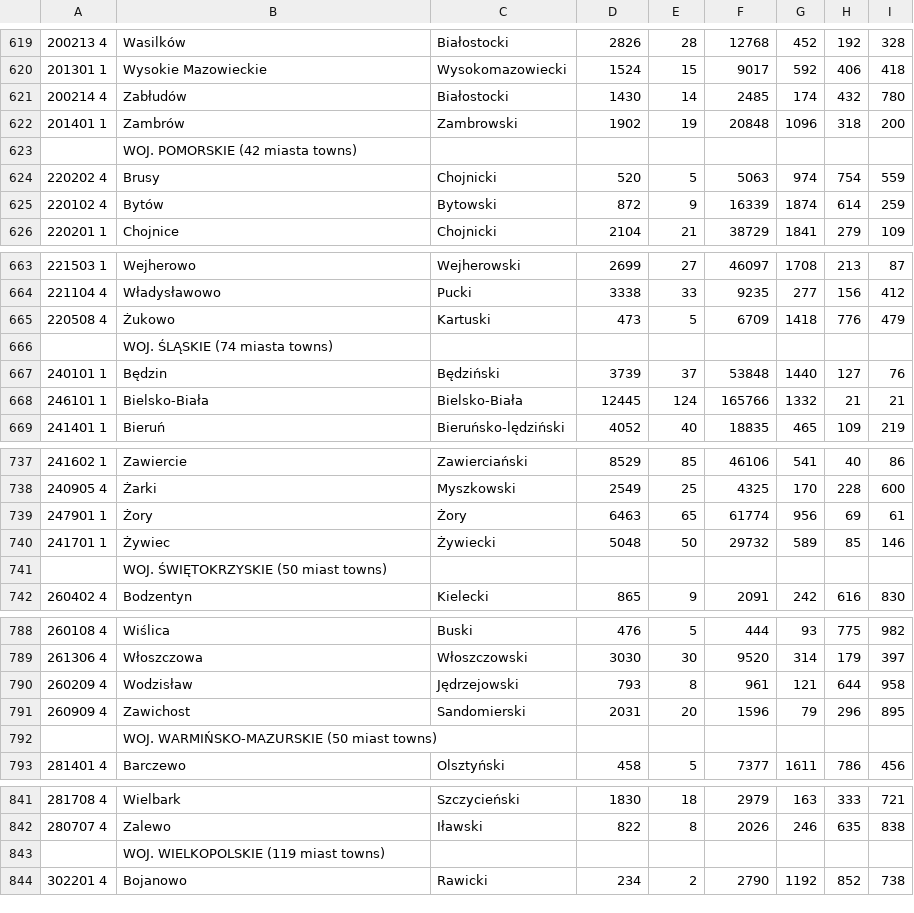
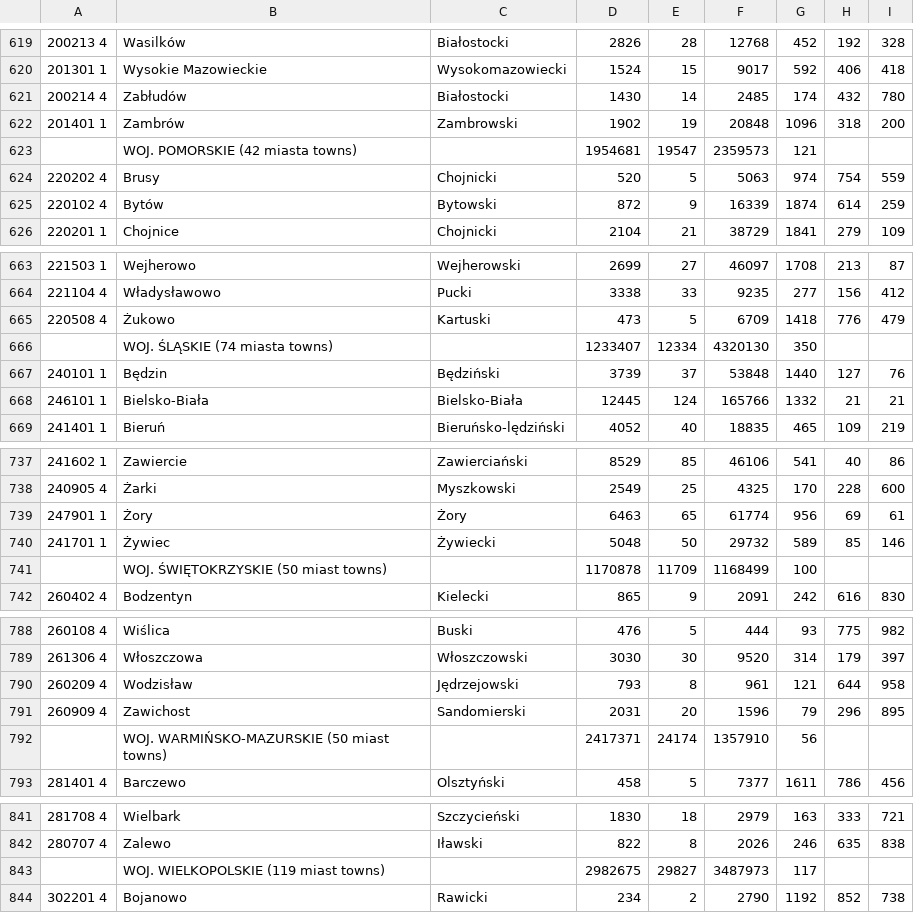
Before and after one commit to Nimplex/geo-pres, a CSV file: data/dane.csv, drawn as a sheet; only a part is shown, gaps mark what is left out; removed rows and columns are numbered as before the commit, all else as after; the diff covers the shown part only; the diff names each change by its address in the sheet, - before the commit and + after, or states it on an @@ line.

```diff
--- a/data/dane.csv
+++ b/data/dane.csv
-row 623:  | WOJ. POMORSKIE (42 miasta towns)
+row 623:  | WOJ. POMORSKIE (42 miasta towns) |  | 1954681 | 19547 | 2359573 | 121
-row 666:  | WOJ. ŚLĄSKIE (74 miasta towns)
+row 666:  | WOJ. ŚLĄSKIE (74 miasta towns) |  | 1233407 | 12334 | 4320130 | 350
-row 741:  | WOJ. ŚWIĘTOKRZYSKIE (50 miast towns)
+row 741:  | WOJ. ŚWIĘTOKRZYSKIE (50 miast towns) |  | 1170878 | 11709 | 1168499 | 100
-row 792:  | WOJ. WARMIŃSKO-MAZURSKIE (50 miast towns)
+row 792:  | WOJ. WARMIŃSKO-MAZURSKIE (50 miast towns) |  | 2417371 | 24174 | 1357910 | 56
-row 843:  | WOJ. WIELKOPOLSKIE (119 miast towns)
+row 843:  | WOJ. WIELKOPOLSKIE (119 miast towns) |  | 2982675 | 29827 | 3487973 | 117
```
Also changed, not shown: 11 added rows and 11 removed rows elsewhere in this file, 2 other files.
